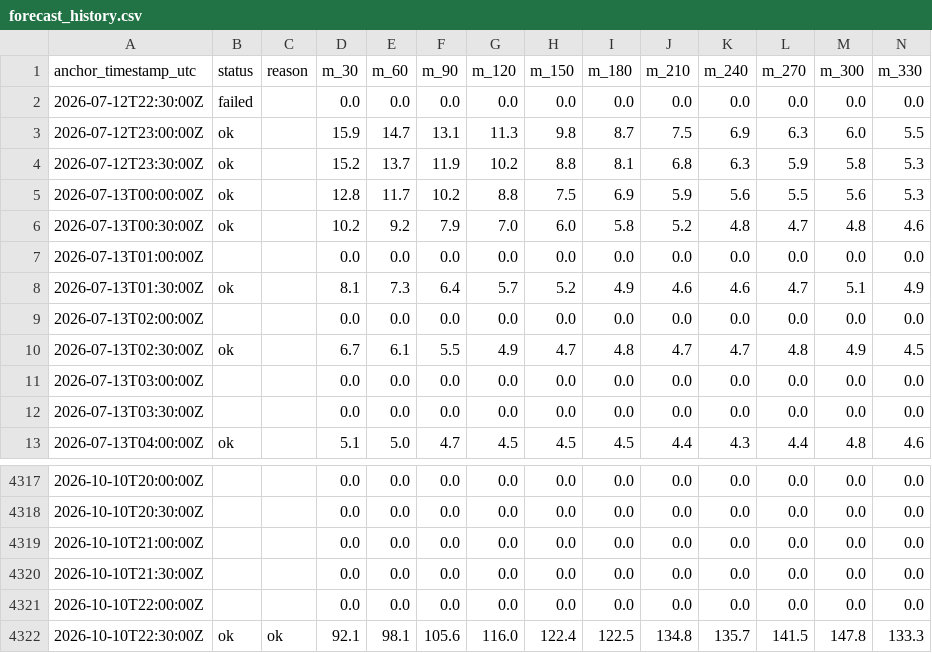
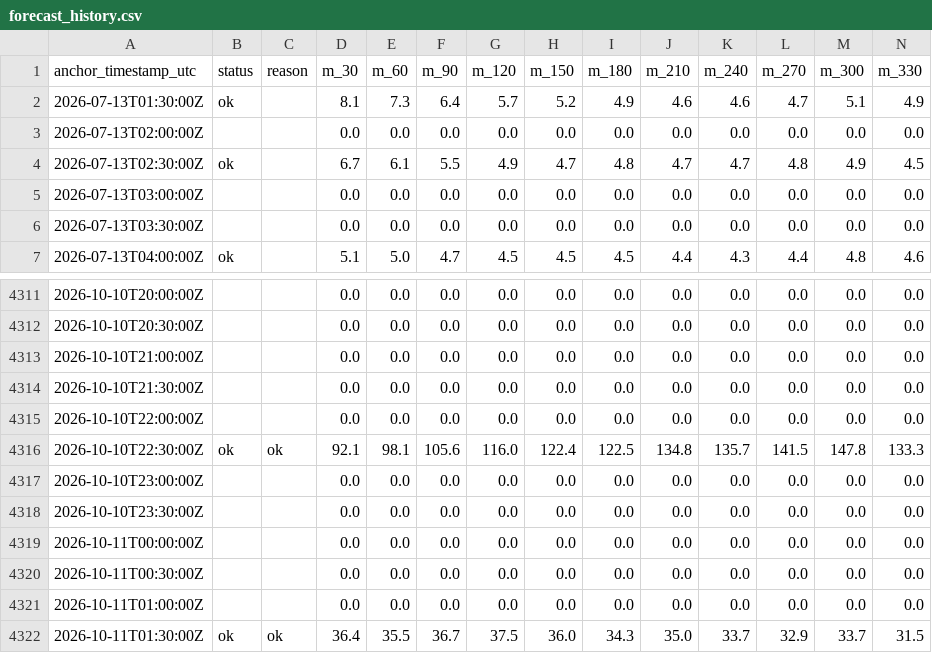
Before and after one commit to eunsu-park/ap-prediction, a CSV file: site/data/forecast_history.csv, drawn as a sheet; only a part is shown, gaps mark what is left out; removed rows and columns are numbered as before the commit, all else as after; rows hold the shown columns only; the diff names each change by its address in the sheet, - before the commit and + after, or states it on an @@ line.

```diff
--- a/site/data/forecast_history.csv
+++ b/site/data/forecast_history.csv
-row 2: 2026-07-12T22:30:00Z | failed |  | 0.0 | 0.0 | 0.0 | 0.0 | 0.0 | 0.0 | 0.0 | 0.0 | 0.0 | 0.0 | 0.0
-row 3: 2026-07-12T23:00:00Z | ok |  | 15.9 | 14.7 | 13.1 | 11.3 | 9.8 | 8.7 | 7.5 | 6.9 | 6.3 | 6.0 | 5.5
-row 4: 2026-07-12T23:30:00Z | ok |  | 15.2 | 13.7 | 11.9 | 10.2 | 8.8 | 8.1 | 6.8 | 6.3 | 5.9 | 5.8 | 5.3
-row 5: 2026-07-13T00:00:00Z | ok |  | 12.8 | 11.7 | 10.2 | 8.8 | 7.5 | 6.9 | 5.9 | 5.6 | 5.5 | 5.6 | 5.3
-row 6: 2026-07-13T00:30:00Z | ok |  | 10.2 | 9.2 | 7.9 | 7.0 | 6.0 | 5.8 | 5.2 | 4.8 | 4.7 | 4.8 | 4.6
-row 7: 2026-07-13T01:00:00Z |  |  | 0.0 | 0.0 | 0.0 | 0.0 | 0.0 | 0.0 | 0.0 | 0.0 | 0.0 | 0.0 | 0.0
+row 4317: 2026-10-10T23:00:00Z |  |  | 0.0 | 0.0 | 0.0 | 0.0 | 0.0 | 0.0 | 0.0 | 0.0 | 0.0 | 0.0 | 0.0
+row 4318: 2026-10-10T23:30:00Z |  |  | 0.0 | 0.0 | 0.0 | 0.0 | 0.0 | 0.0 | 0.0 | 0.0 | 0.0 | 0.0 | 0.0
+row 4319: 2026-10-11T00:00:00Z |  |  | 0.0 | 0.0 | 0.0 | 0.0 | 0.0 | 0.0 | 0.0 | 0.0 | 0.0 | 0.0 | 0.0
+row 4320: 2026-10-11T00:30:00Z |  |  | 0.0 | 0.0 | 0.0 | 0.0 | 0.0 | 0.0 | 0.0 | 0.0 | 0.0 | 0.0 | 0.0
+row 4321: 2026-10-11T01:00:00Z |  |  | 0.0 | 0.0 | 0.0 | 0.0 | 0.0 | 0.0 | 0.0 | 0.0 | 0.0 | 0.0 | 0.0
+row 4322: 2026-10-11T01:30:00Z | ok | ok | 36.4 | 35.5 | 36.7 | 37.5 | 36.0 | 34.3 | 35.0 | 33.7 | 32.9 | 33.7 | 31.5
```
Also changed, not shown: 3 other files.
